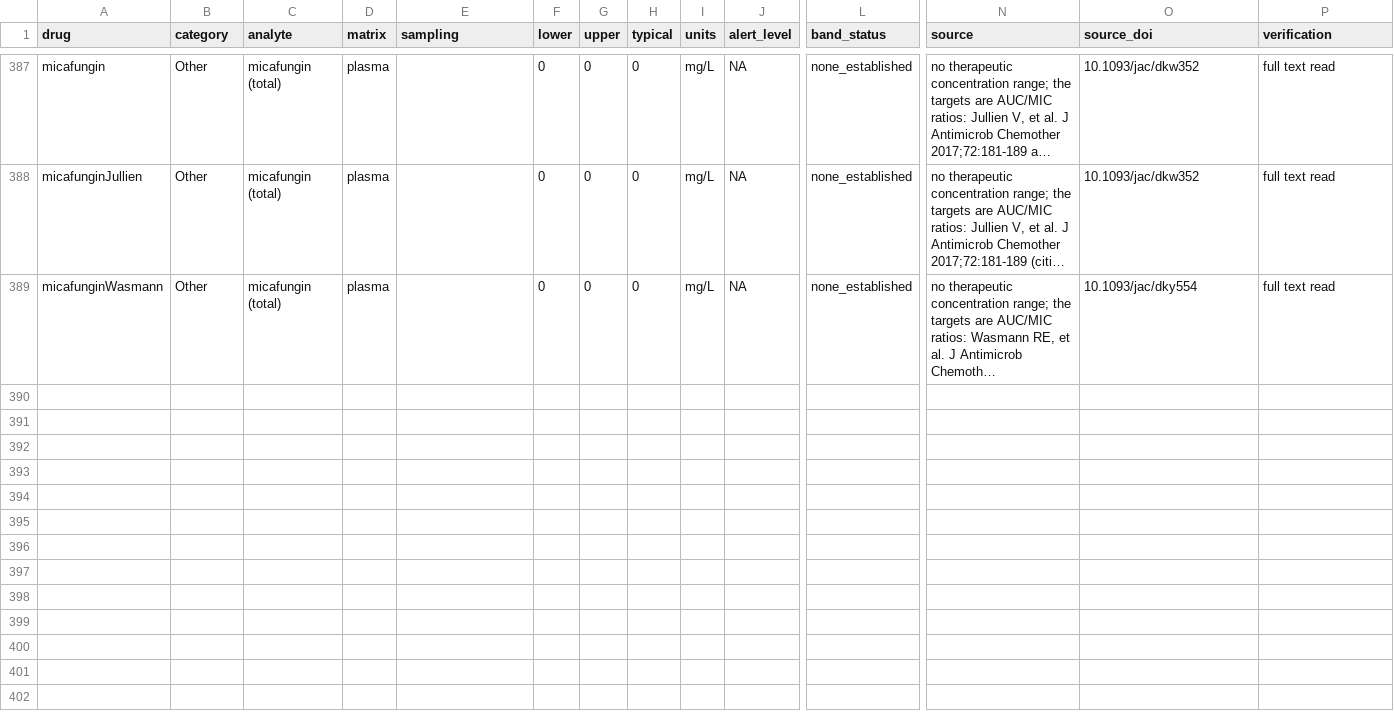
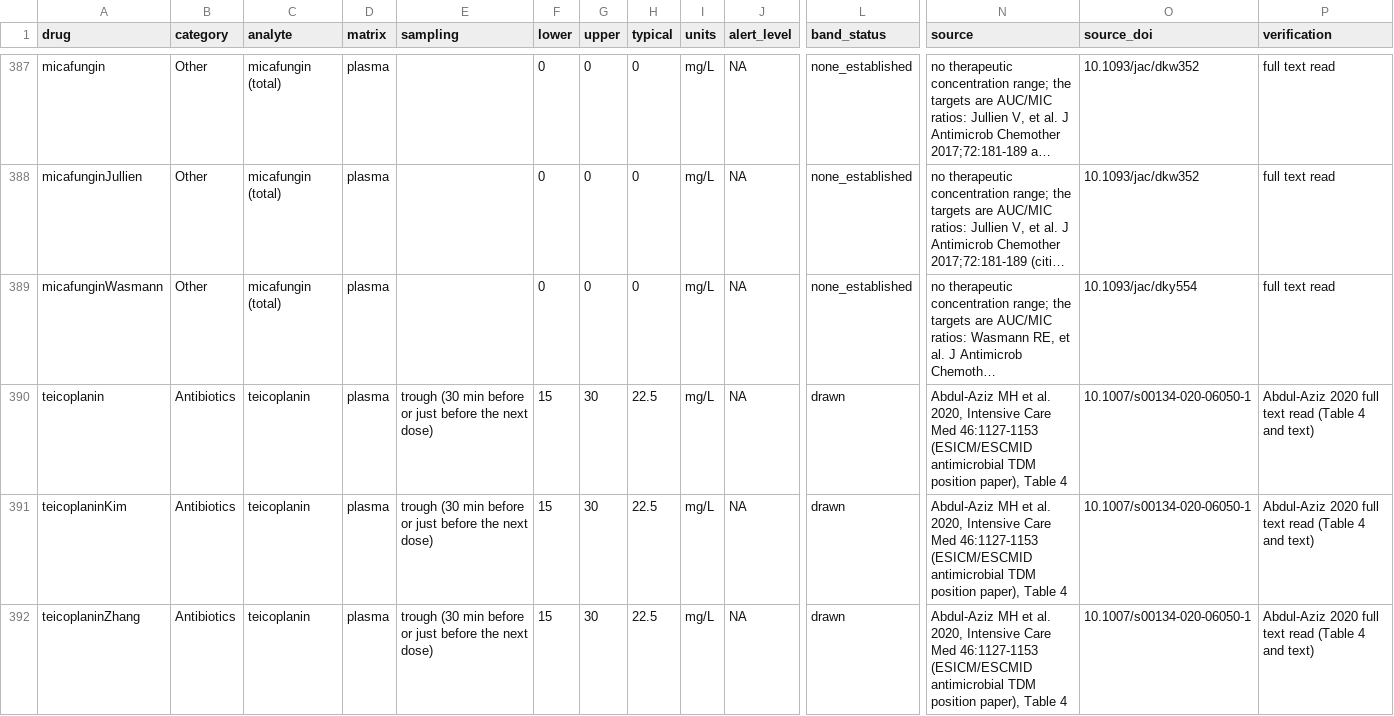
Before and after one commit to StevenLShafer/stanpumpR, a CSV file: inst/extdata/therapeuticRanges.csv, drawn as a sheet; only a part is shown, gaps mark what is left out; long unchanged cells end in …; rows hold the shown columns only; the diff names each change by its address in the sheet, - before the commit and + after, or states it on an @@ line.

```diff
--- a/inst/extdata/therapeuticRanges.csv
+++ b/inst/extdata/therapeuticRanges.csv
+row 390: teicoplanin | Antibiotics | teicoplanin | plasma | trough (30 min before or just before the next dose) | 15 | 30 | 22.5 | mg/L | NA | drawn | Abdul-Aziz MH et al. 2020, Intensive Care Med 46:1127-1153 (ESICM/ESCMID antimicrobial TDM position paper), Table 4 | 10.1007/s00134-020-06050-1 | Abdul-Aziz 2020 full text read (Table 4 and text)
+row 391: teicoplaninKim | Antibiotics | teicoplanin | plasma | trough (30 min before or just before the next dose) | 15 | 30 | 22.5 | mg/L | NA | drawn | Abdul-Aziz MH et al. 2020, Intensive Care Med 46:1127-1153 (ESICM/ESCMID antimicrobial TDM position paper), Table 4 | 10.1007/s00134-020-06050-1 | Abdul-Aziz 2020 full text read (Table 4 and text)
+row 392: teicoplaninZhang | Antibiotics | teicoplanin | plasma | trough (30 min before or just before the next dose) | 15 | 30 | 22.5 | mg/L | NA | drawn | Abdul-Aziz MH et al. 2020, Intensive Care Med 46:1127-1153 (ESICM/ESCMID antimicrobial TDM position paper), Table 4 | 10.1007/s00134-020-06050-1 | Abdul-Aziz 2020 full text read (Table 4 and text)
```
Also changed, not shown: docs/library-expansion/plan.csv, inst/extdata/drugDefaults_global.csv, 30 other files.
